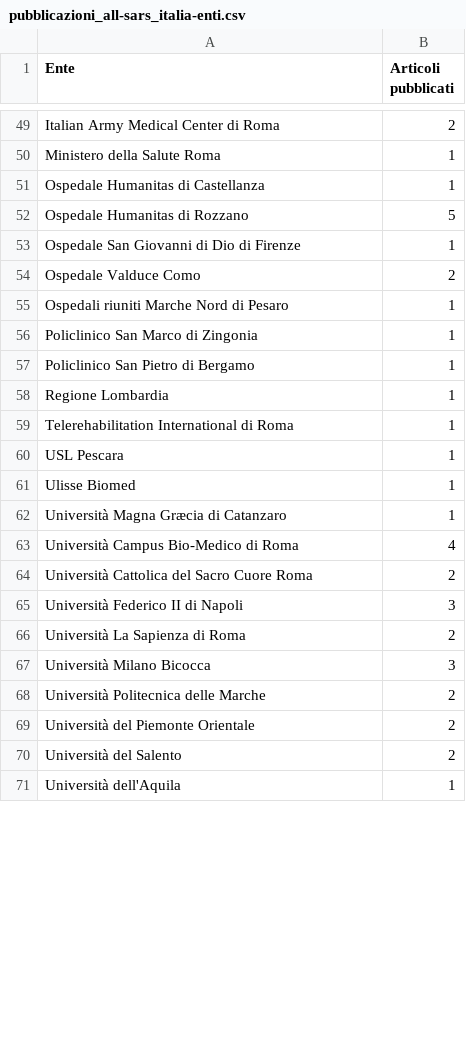
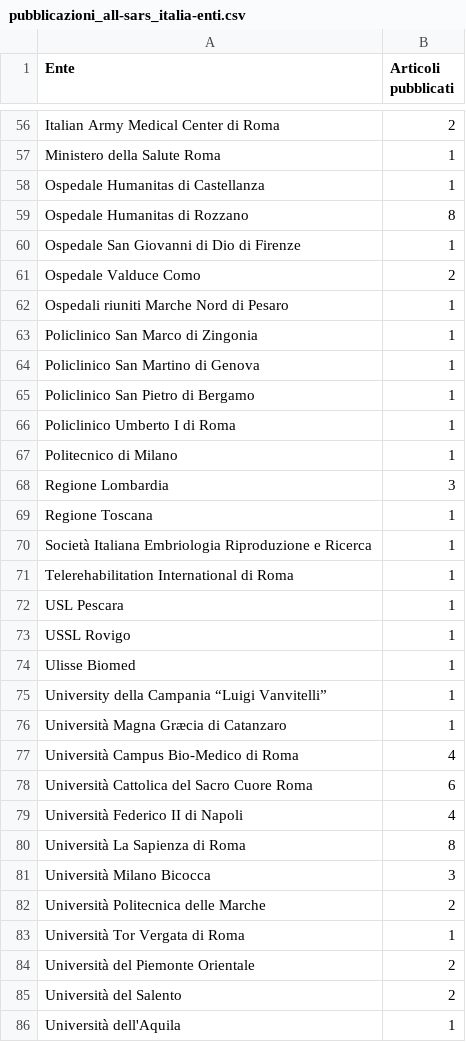
Before and after one commit to sergiocima/Pubblicazioni-SARS-Cov-2, a CSV file: pubblicazioni_all-sars_italia-enti.csv, drawn as a sheet; only a part is shown, gaps mark what is left out; the diff covers the shown part only.

```diff
--- a/pubblicazioni_all-sars_italia-enti.csv
+++ b/pubblicazioni_all-sars_italia-enti.csv
@@ -51,3 +58,3 @@
 "Ospedale Humanitas di Castellanza",1
-"Ospedale Humanitas di Rozzano",5
+"Ospedale Humanitas di Rozzano",8
 "Ospedale San Giovanni di Dio di Firenze",1
@@ -56,14 +63,22 @@
 "Policlinico San Marco di Zingonia",1
+"Policlinico San Martino di Genova",1
 "Policlinico San Pietro di Bergamo",1
-"Regione Lombardia",1
+"Policlinico Umberto I di Roma",1
+"Politecnico di Milano",1
+"Regione Lombardia",3
+"Regione Toscana",1
+"Società Italiana Embriologia Riproduzione e Ricerca",1
 "Telerehabilitation International di Roma",1
 "USL Pescara",1
+"USSL Rovigo",1
 "Ulisse Biomed",1
+"University della Campania “Luigi Vanvitelli”",1
 "Università Magna Græcia di Catanzaro",1
 "Università Campus Bio-Medico di Roma",4
-"Università Cattolica del Sacro Cuore Roma",2
-"Università Federico II di Napoli",3
-"Università La Sapienza di Roma",2
+"Università Cattolica del Sacro Cuore Roma",6
+"Università Federico II di Napoli",4
+"Università La Sapienza di Roma",8
 "Università Milano Bicocca",3
 "Università Politecnica delle Marche",2
+"Università Tor Vergata di Roma",1
 "Università del Piemonte Orientale",2
```
Also changed, not shown: 13 added rows, 2 removed rows and 15 edited cells elsewhere in this file, andamento-schema-mesh.csv, pubblicazioni_all-sars_collaborazioni-keyword.csv, 7 other files.
